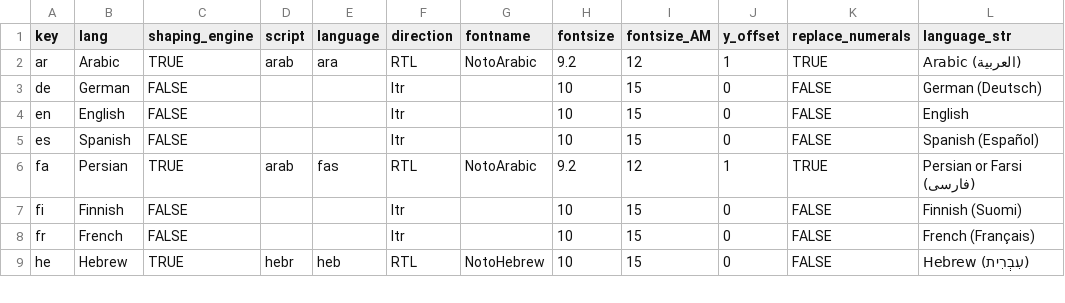
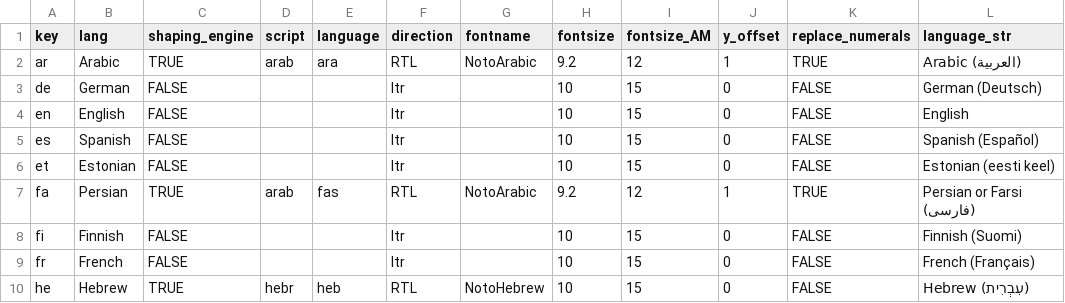
Before and after one commit to kreier/timeline, a CSV file: db/supported_languages.csv, drawn as a sheet; only a part is shown; the diff names each change by its address in the sheet, - before the commit and + after, or states it on an @@ line.

Commit message:
include Estonian translation, make googletrans 4.0 work

```diff
--- a/db/supported_languages.csv
+++ b/db/supported_languages.csv
+row 6: et | Estonian | FALSE |  |  | ltr |  | 10 | 15 | 0 | FALSE | Estonian (eesti keel)
```
Also changed, not shown: 4 other files.
